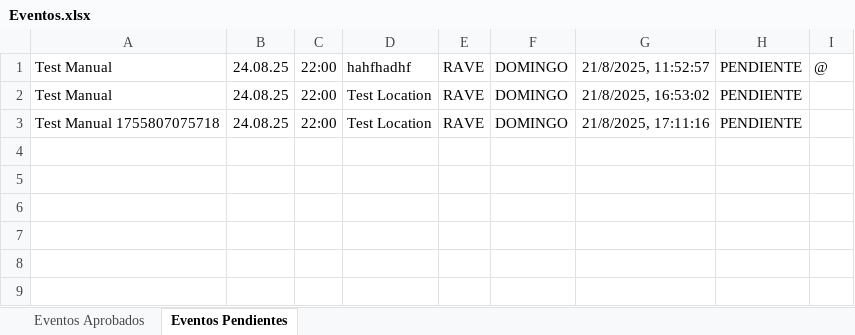
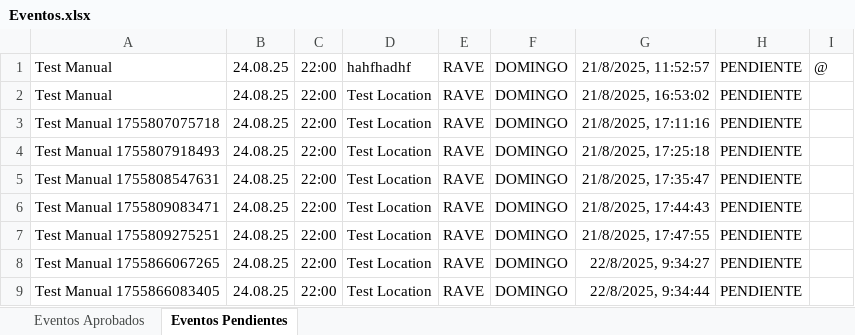
Before and after one commit to Holomat/rampa, an Excel workbook: Eventos.xlsx, sheet Eventos Pendientes, drawn as a sheet; values as stored, in another font and other column widths than the file's, no borders; charts and pictures not drawn; the diff names each change by its address in the sheet, - before the commit and + after, or states it on an @@ line.

Commit message:
Add files via upload

```diff
--- a/Eventos.xlsx (sheet Eventos Pendientes)
+++ b/Eventos.xlsx (sheet Eventos Pendientes)
+row 4: Test Manual 1755807918493 | 24.08.25 | 22:00 | Test Location | RAVE | DOMINGO | 21/8/2025, 17:25:18 | PENDIENTE
+row 5: Test Manual 1755808547631 | 24.08.25 | 22:00 | Test Location | RAVE | DOMINGO | 21/8/2025, 17:35:47 | PENDIENTE
+row 6: Test Manual 1755809083471 | 24.08.25 | 22:00 | Test Location | RAVE | DOMINGO | 21/8/2025, 17:44:43 | PENDIENTE
+row 7: Test Manual 1755809275251 | 24.08.25 | 22:00 | Test Location | RAVE | DOMINGO | 21/8/2025, 17:47:55 | PENDIENTE
+row 8: Test Manual 1755866067265 | 24.08.25 | 22:00 | Test Location | RAVE | DOMINGO | 22/8/2025, 9:34:27 | PENDIENTE
+row 9: Test Manual 1755866083405 | 24.08.25 | 22:00 | Test Location | RAVE | DOMINGO | 22/8/2025, 9:34:44 | PENDIENTE
```
Also changed, not shown: sheet Eventos Aprobados.
